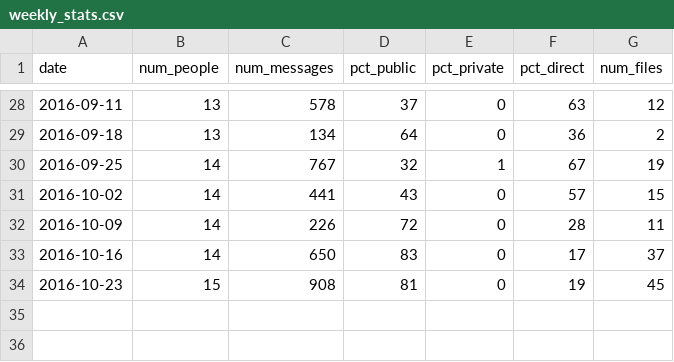
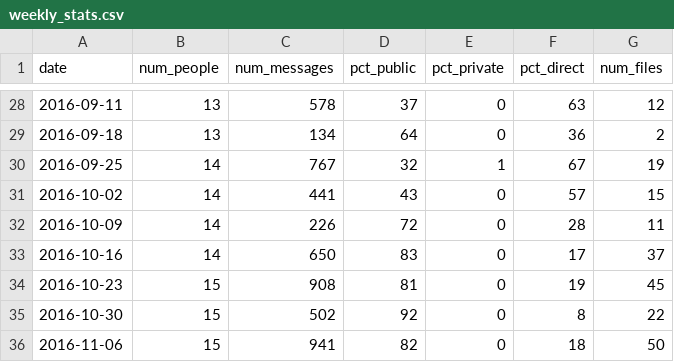
Before and after one commit to gogn-in/slack-stats, a CSV file: weekly_stats.csv, drawn as a sheet; only a part is shown, gaps mark what is left out.

Commit message:
Add stats for weeks starting 30/10 and 6/11

```diff
--- a/weekly_stats.csv
+++ b/weekly_stats.csv
@@ -34 +34,3 @@ date,num_people,num_messages,pct_public,pct_private,pct_direct,num_files
 2016-10-23,15,908,81,0,19,45
+2016-10-30,15,502,92,0,8,22
+2016-11-06,15,941,82,0,18,50
```
